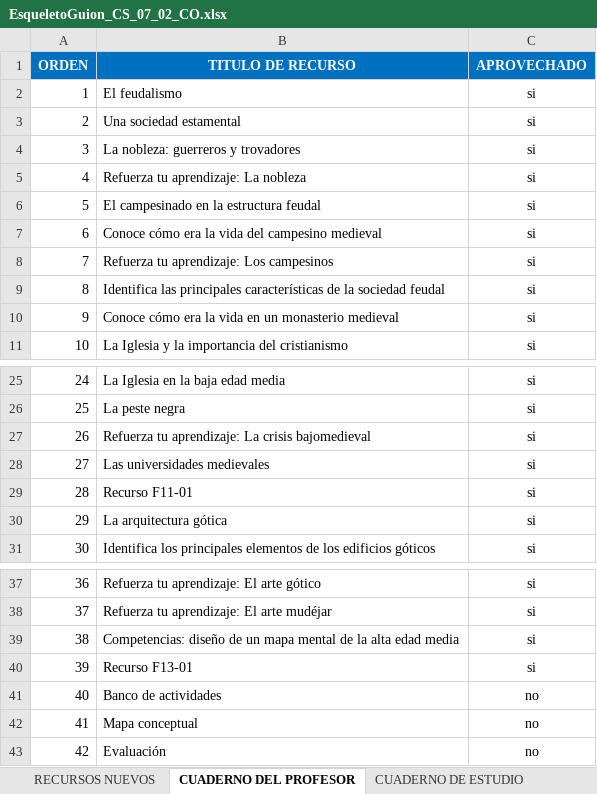
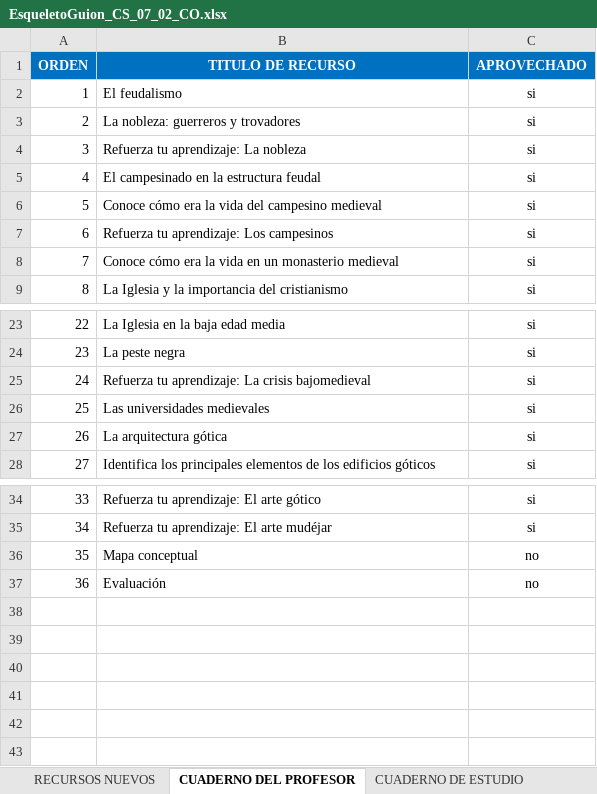
Before and after one commit to AulaPlanetaColombia/CienciasSociales, an Excel workbook: fuentes/contenidos/grado07/guion02/EsqueletoGuion_CS_07_02_CO.xlsx, sheet CUADERNO DEL PROFESOR, drawn as a sheet; only a part is shown, gaps mark what is left out; values as stored, in another font and other column widths than the file's, no borders; removed rows and columns are numbered as before the commit, all else as after; the diff names each change by its address in the sheet, - before the commit and + after, or states it on an @@ line.

```diff
--- a/fuentes/contenidos/grado07/guion02/EsqueletoGuion_CS_07_02_CO.xlsx (sheet CUADERNO DEL PROFESOR)
+++ b/fuentes/contenidos/grado07/guion02/EsqueletoGuion_CS_07_02_CO.xlsx (sheet CUADERNO DEL PROFESOR)
-row 3: 2 | Una sociedad estamental | si
@@ column A (ORDEN) renumbered from row 3 down @@
-row 9: 8 | Identifica las principales características de la sociedad feudal | si
-row 29: 28 | Recurso F11-01 | si
-row 39: 38 | Competencias: diseño de un mapa mental de la alta edad media | si
-row 40: 39 | Recurso F13-01 | si
-row 41: 40 | Banco de actividades | no
```
Also changed, not shown: sheet CUADERNO DE ESTUDIO, sheet RECURSOS APROVECHADOS, sheet RECURSOS NUEVOS, sheet GUION, fuentes/contenidos/grado07/guion01/EsqueletoGuion_CS_07_01_CO.xlsx, fuentes/contenidos/grado07/guion01/SolicitudGraficaCS_07_01_CO.xlsx, 27 other files.
